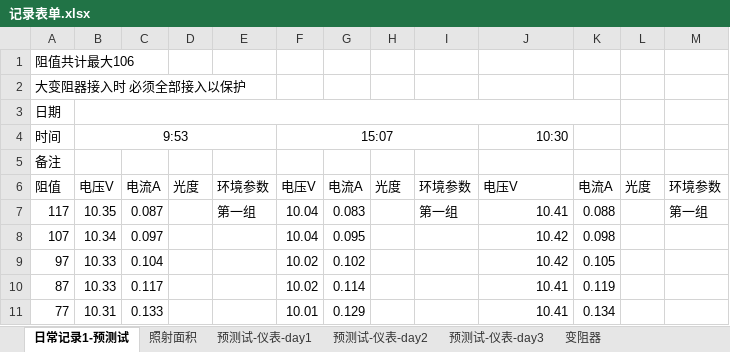
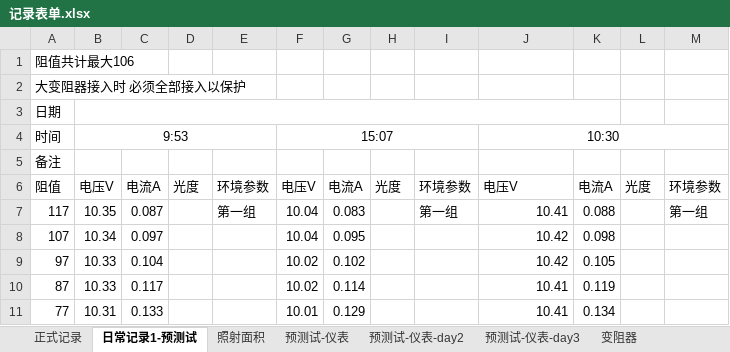
Before and after one commit to ammy413/Solar-Power, an Excel workbook: 数据记录/记录表单.xlsx, sheet 日常记录1-预测试, drawn as a sheet; only a part is shown; values as stored, in another font and other column widths than the file's, no borders; the diff names each change by its address in the sheet, - before the commit and + after, or states it on an @@ line.

```diff
--- a/数据记录/记录表单.xlsx (sheet 日常记录1-预测试)
+++ b/数据记录/记录表单.xlsx (sheet 日常记录1-预测试)
-sheet tab: 预测试-仪表-day1
+sheet tab: 正式记录
+sheet tab: 预测试-仪表
-J4 alignment: right
+J4 alignment: center
+J4:M4 merged
```
Also changed, not shown: 3 other files.
